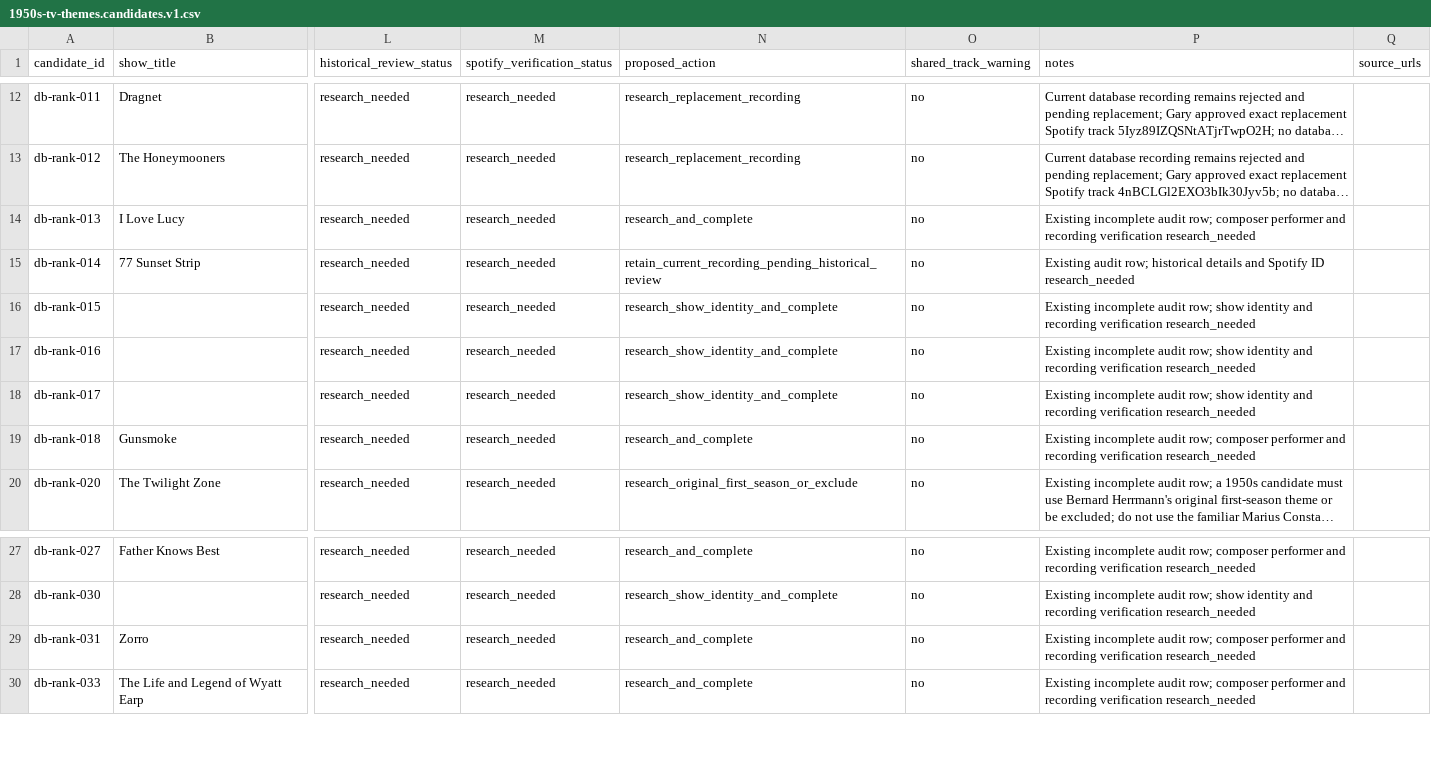
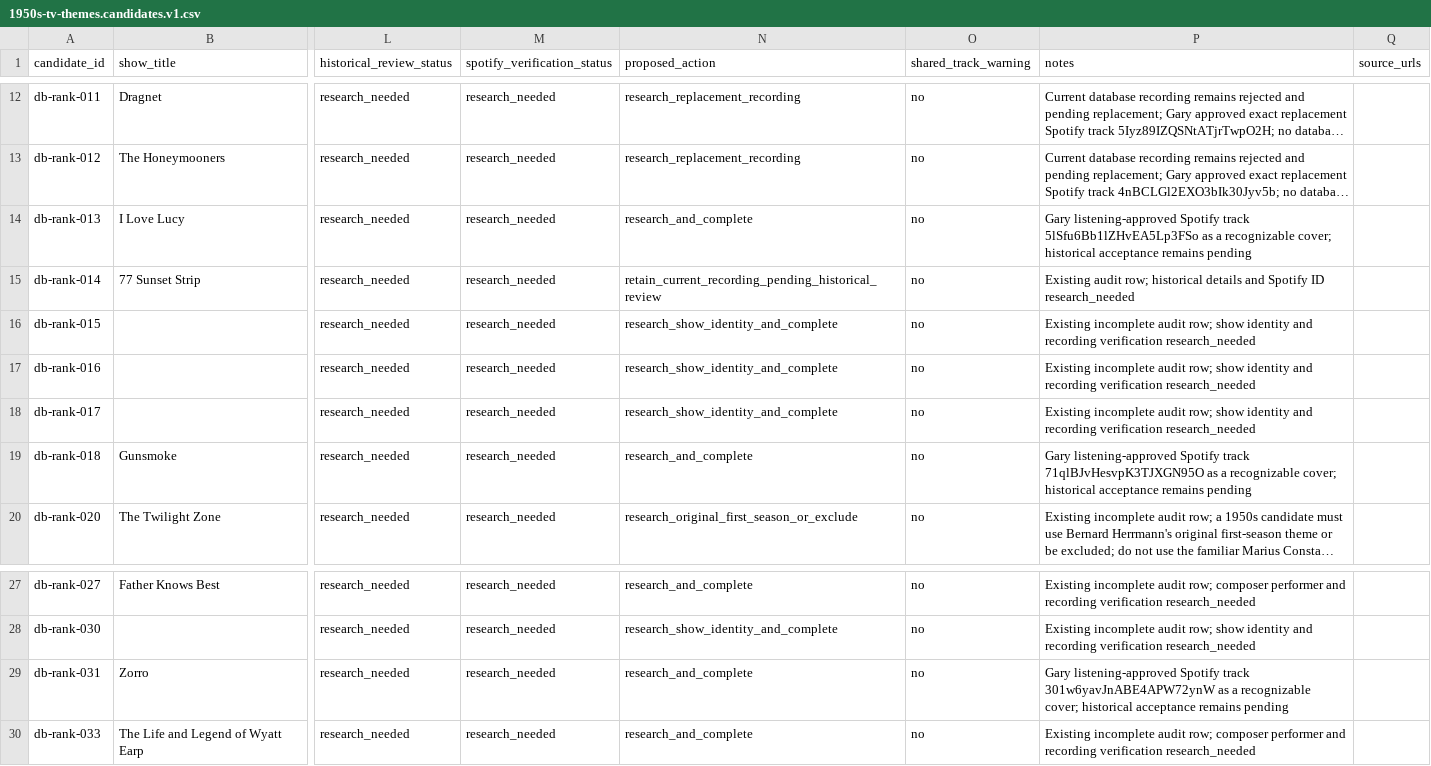
Before and after one commit to Topspot40-Lab/topspot-backend-api, a CSV file: backend/scripts/catalogs/review_manifests/1950s-tv-themes.candidates.v1.csv, drawn as a sheet; only a part is shown, gaps mark what is left out; long unchanged cells end in …; the diff names each change by its address in the sheet, - before the commit and + after, or states it on an @@ line.

```diff
--- a/backend/scripts/catalogs/review_manifests/1950s-tv-themes.candidates.v1.csv
+++ b/backend/scripts/catalogs/review_manifests/1950s-tv-themes.candidates.v1.csv
-P14 (notes): Existing incomplete audit row; composer performer and recording verification research_needed
+P14 (notes): Gary listening-approved Spotify track 5lSfu6Bb1lZHvEA5Lp3FSo as a recognizable cover; historical acceptance remains pending
-P19 (notes): Existing incomplete audit row; composer performer and recording verification research_needed
+P19 (notes): Gary listening-approved Spotify track 71qlBJvHesvpK3TJXGN95O as a recognizable cover; historical acceptance remains pending
-P29 (notes): Existing incomplete audit row; composer performer and recording verification research_needed
+P29 (notes): Gary listening-approved Spotify track 301w6yavJnABE4APW72ynW as a recognizable cover; historical acceptance remains pending
```
Also changed, not shown: backend/scripts/catalogs/review_manifests/1950s-tv-themes.ranked-review.v1.csv, 3 other files.
